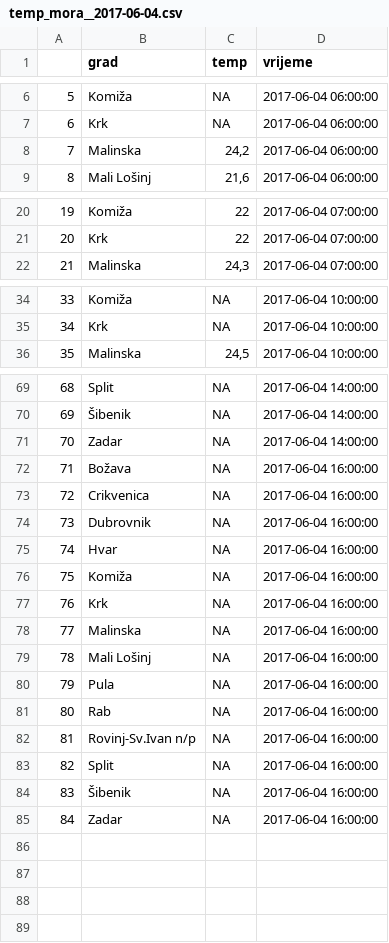
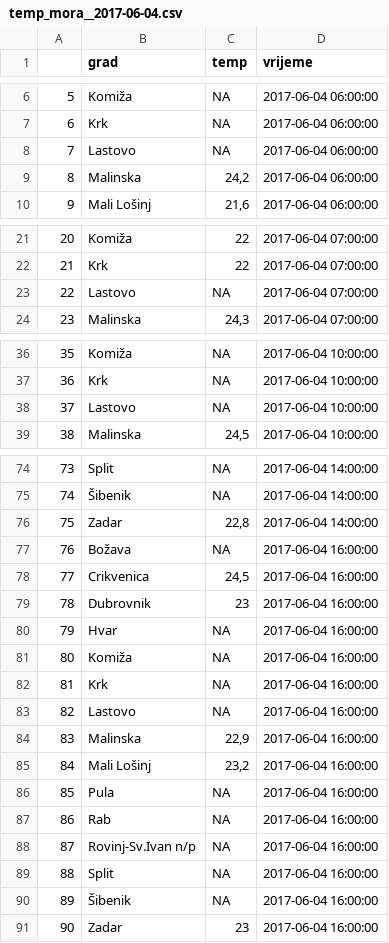
Before and after one commit to ipuzek/temp_mora, a CSV file: podaci/temp_mora__2017-06-04.csv, drawn as a sheet; only a part is shown, gaps mark what is left out; addresses are those after the commit; the diff covers the shown part only; the diff names each change by its address in the sheet, - before the commit and + after, or states it on an @@ line.

```diff
--- a/podaci/temp_mora__2017-06-04.csv
+++ b/podaci/temp_mora__2017-06-04.csv
+row 8: 7 | Lastovo | NA | 2017-06-04 06:00:00
@@ column A renumbered from row 9 down @@
+row 23: 22 | Lastovo | NA | 2017-06-04 07:00:00
+row 38: 37 | Lastovo | NA | 2017-06-04 10:00:00
-C76 (temp): NA
+C76 (temp): 22,8
-C78 (temp): NA
+C78 (temp): 24,5
-C79 (temp): NA
+C79 (temp): 23
+row 83: 82 | Lastovo | NA | 2017-06-04 16:00:00
-C84 (temp): NA
+C84 (temp): 22,9
-C85 (temp): NA
+C85 (temp): 23,2
-C91 (temp): NA
+C91 (temp): 23
```
Also changed, not shown: 2 added rows and 15 edited cells elsewhere in this file, 1 other file.
